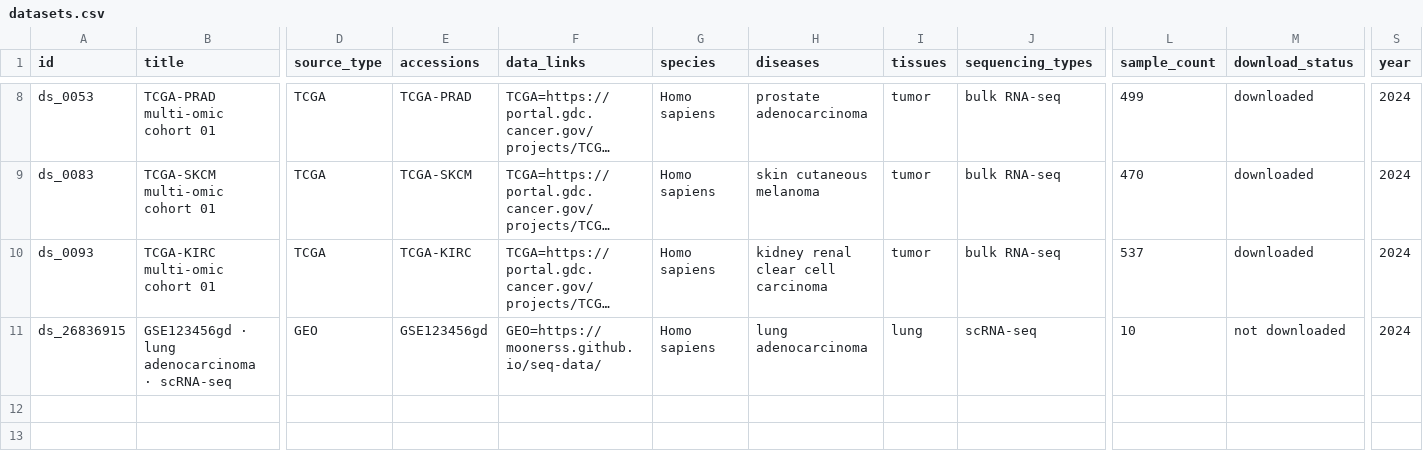
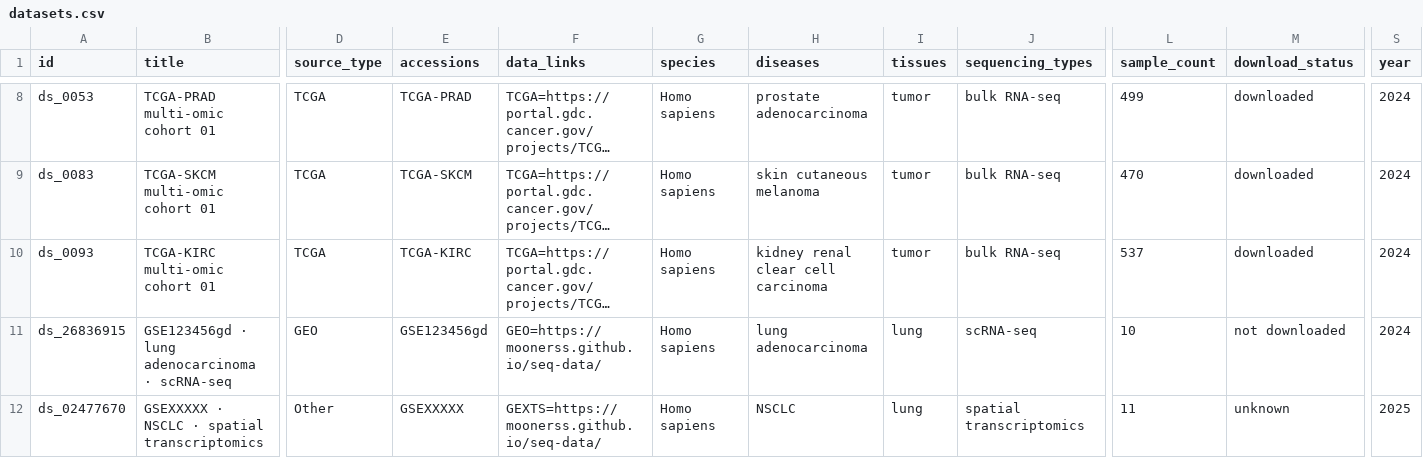
Before and after one commit to Moonerss/seq-data, a CSV file: data/datasets.csv, drawn as a sheet; only a part is shown, gaps mark what is left out; long unchanged cells end in …; rows hold the shown columns only; the diff names each change by its address in the sheet, - before the commit and + after, or states it on an @@ line.

```diff
--- a/data/datasets.csv
+++ b/data/datasets.csv
+row 12: ds_02477670 | GSEXXXXX · NSCLC · spatial transcriptomics | Other | GSEXXXXX | GEXTS=https://moonerss.github.io/seq-data/ | Homo sapiens | NSCLC | lung | spatial transcriptomics | 11 | unknown | 2025
```
